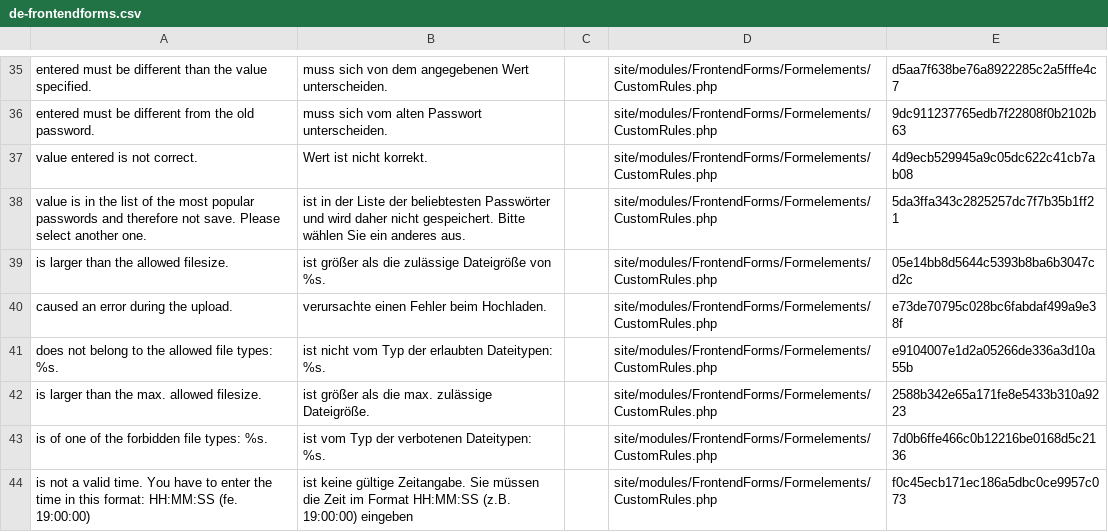
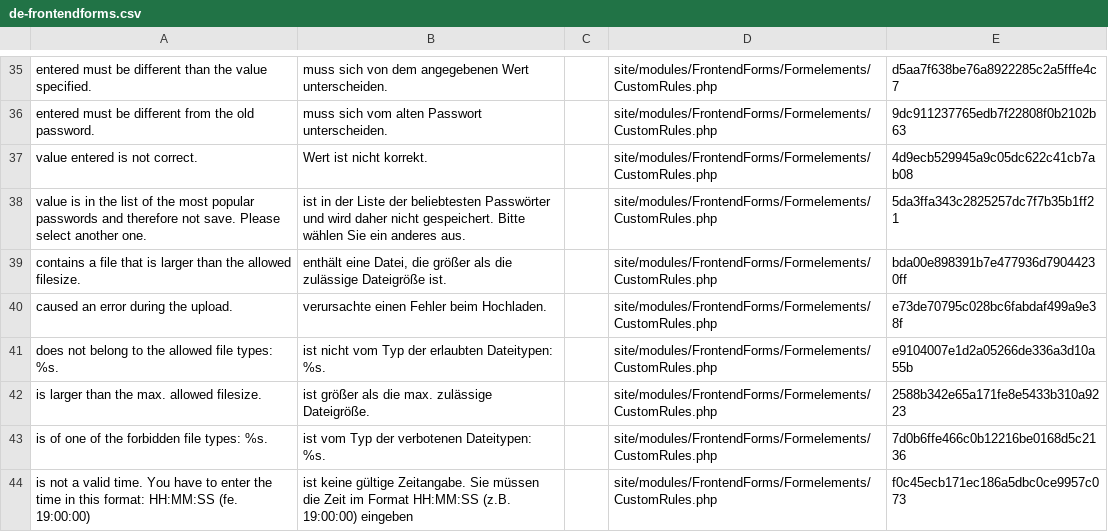
Before and after one commit to juergenweb/FrontendForms, a CSV file: languages/de-frontendforms.csv, drawn as a sheet; only a part is shown, gaps mark what is left out; the diff names each change by its address in the sheet, - before the commit and + after, or states it on an @@ line.

Commit message:
Update de-frontendforms.csv

```diff
--- a/languages/de-frontendforms.csv
+++ b/languages/de-frontendforms.csv
-A39: is larger…
+A39: contains a file that is larger…
-B39: ist größer als die zulässige Dateigröße von %s.
+B39: enthält eine Datei, die größer als die zulässige Dateigröße ist.
-E39: 05e14bb8d5644c5393b8ba6b3047cd2c
+E39: bda00e898391b7e477936d79044230ff
```
